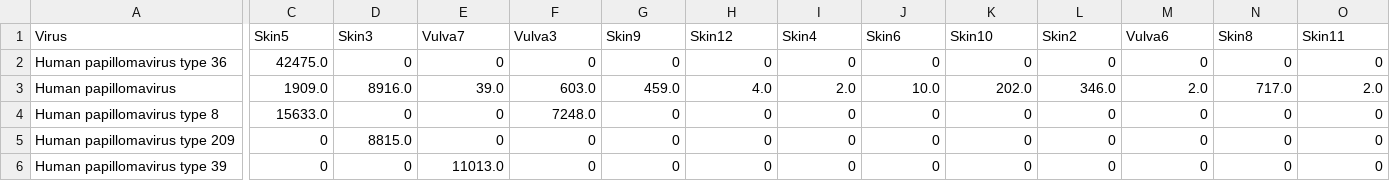
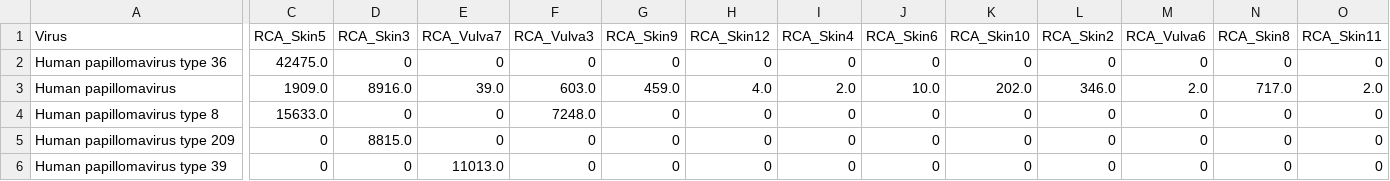
Before and after one commit to Eugloh/RCA_virus, a CSV file: data/comptes.csv, drawn as a sheet; only a part is shown, gaps mark what is left out; the diff covers the shown part only; the diff names each change by its address in the sheet, - before the commit and + after, or states it on an @@ line.

```diff
--- a/data/comptes.csv
+++ b/data/comptes.csv
-C1: Skin5
+C1: RCA_Skin5
-D1: Skin3
+D1: RCA_Skin3
-E1: Vulva7
+E1: RCA_Vulva7
-F1: Vulva3
+F1: RCA_Vulva3
-G1: Skin9
+G1: RCA_Skin9
-H1: Skin12
+H1: RCA_Skin12
-I1: Skin4
+I1: RCA_Skin4
-J1: Skin6
+J1: RCA_Skin6
-K1: Skin10
+K1: RCA_Skin10
-L1: Skin2
+L1: RCA_Skin2
-M1: Vulva6
+M1: RCA_Vulva6
-N1: Skin8
+N1: RCA_Skin8
-O1: Skin11
+O1: RCA_Skin11
```
Also changed, not shown: 7 edited cells elsewhere in this file, 2 other files.
